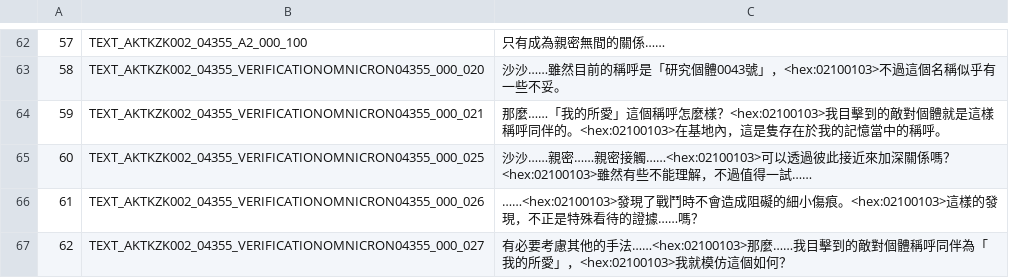
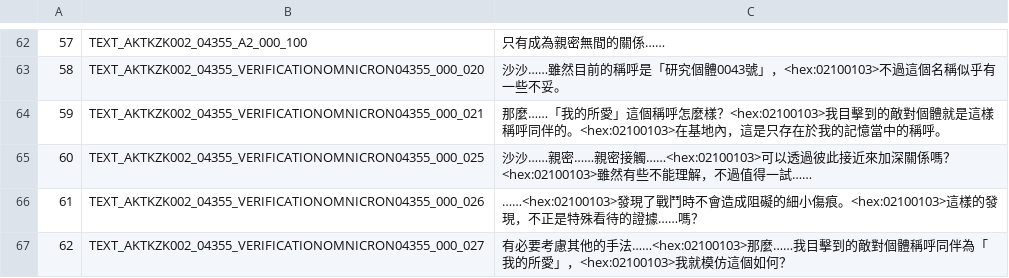
Before and after one commit to KazeMai/FFXIVChnTextPatch-TWice, a CSV file: resource/rawexd/quest/043/AktKzk002_04355.csv, drawn as a sheet; only a part is shown, gaps mark what is left out; the diff names each change by its address in the sheet, - before the commit and + after, or states it on an @@ line.

Commit message:
fix: 這是隻存在於→這是只存在於

```diff
--- a/resource/rawexd/quest/043/AktKzk002_04355.csv
+++ b/resource/rawexd/quest/043/AktKzk002_04355.csv
-C64: …內，這是隻存在於我…
+C64: …內，這是只存在於我…
```
